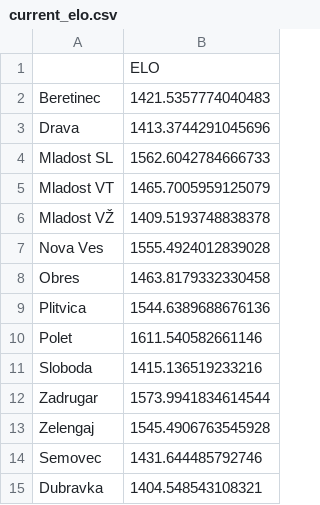
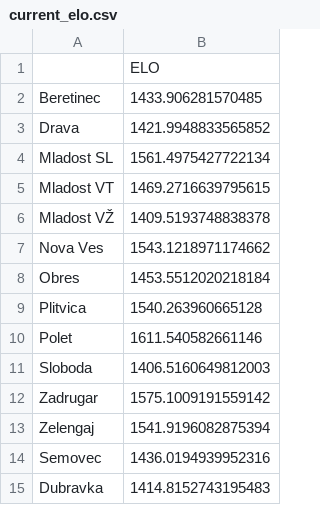
Before and after one commit to Filip746/ZNL-stats, a CSV file: elo-backend/current_elo.csv, drawn as a sheet.

```diff
--- a/elo-backend/current_elo.csv
+++ b/elo-backend/current_elo.csv
@@ -1,15 +1,15 @@
 ,ELO
-Beretinec,1421.5357774040483
-Drava,1413.3744291045696
-Mladost SL,1562.6042784666733
-Mladost VT,1465.7005959125079
+Beretinec,1433.906281570485
+Drava,1421.9948833565852
+Mladost SL,1561.4975427722134
+Mladost VT,1469.2716639795615
 Mladost VŽ,1409.5193748838378
-Nova Ves,1555.4924012839028
-Obres,1463.8179332330458
-Plitvica,1544.6389688676136
+Nova Ves,1543.1218971174662
+Obres,1453.5512020218184
+Plitvica,1540.263960665128
 Polet,1611.540582661146
-Sloboda,1415.136519233216
-Zadrugar,1573.9941834614544
-Zelengaj,1545.4906763545928
-Semovec,1431.644485792746
-Dubravka,1404.548543108321
+Sloboda,1406.5160649812003
+Zadrugar,1575.1009191559142
+Zelengaj,1541.9196082875394
+Semovec,1436.0194939952316
+Dubravka,1414.8152743195483
```
Also changed, not shown: 4 other files.
